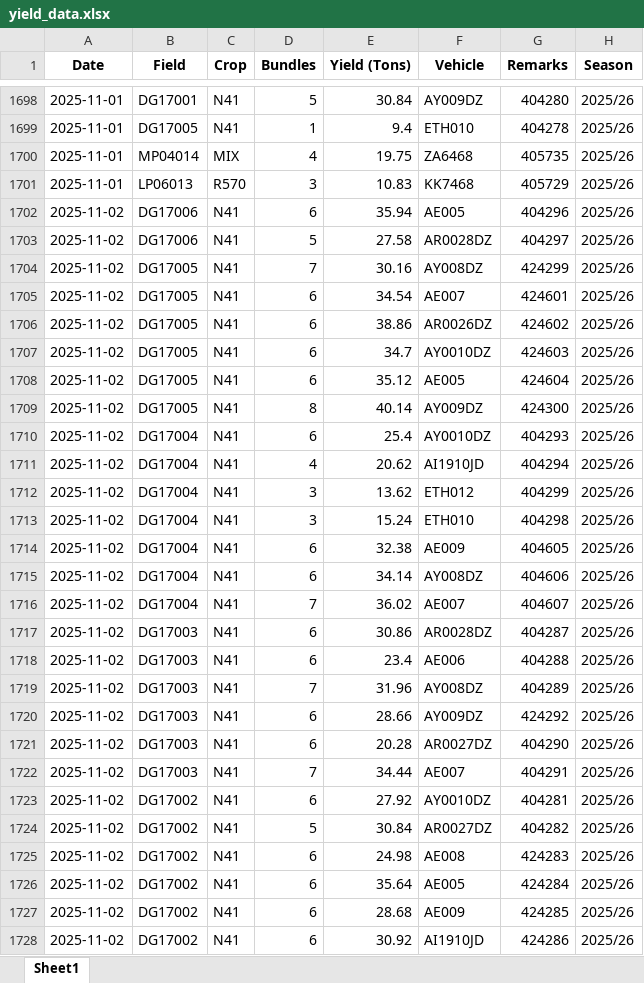
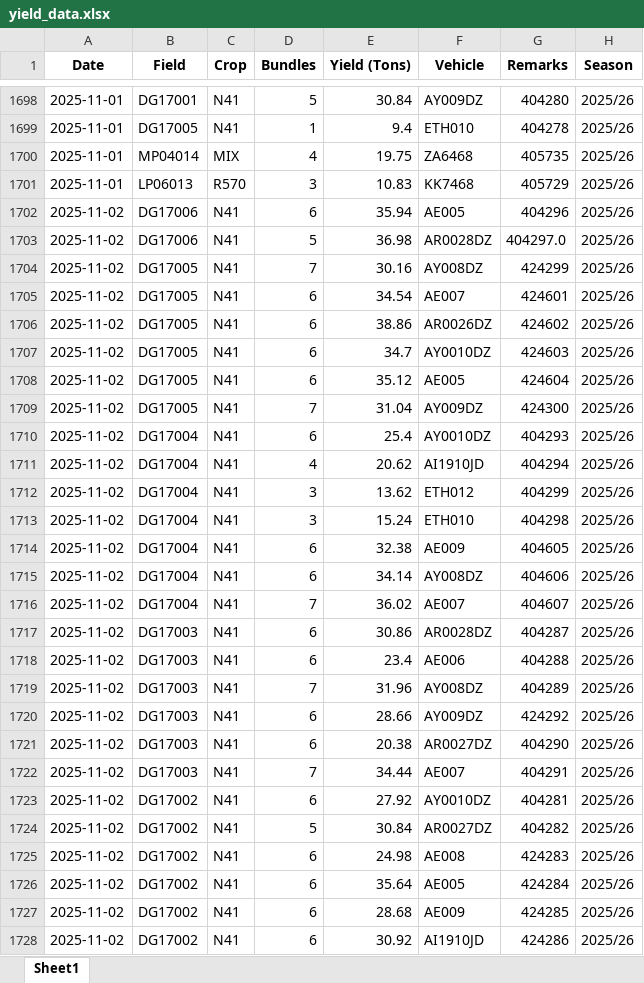
Before and after one commit to psibale/farm-management-system, an Excel workbook: data/yield_data.xlsx, sheet Sheet1, drawn as a sheet; only a part is shown, gaps mark what is left out; values as stored, in another font and other column widths than the file's, no borders; the diff covers the shown part only; the diff names each change by its address in the sheet, - before the commit and + after, or states it on an @@ line.

```diff
--- a/data/yield_data.xlsx (sheet Sheet1)
+++ b/data/yield_data.xlsx (sheet Sheet1)
-E1703 (Yield (Tons)): 27.58
+E1703 (Yield (Tons)): 36.98
-G1703 (Remarks): 404297
+G1703 (Remarks): 404297.0
-D1709 (Bundles): 8
+D1709 (Bundles): 7
-E1709 (Yield (Tons)): 40.14
+E1709 (Yield (Tons)): 31.04
-E1721 (Yield (Tons)): 20.28
+E1721 (Yield (Tons)): 20.38
```
Also changed, not shown: 61 added rows, 1 edited cell and cell formats elsewhere in this sheet, data/incidents_full_report.xlsx, 14 other files.
